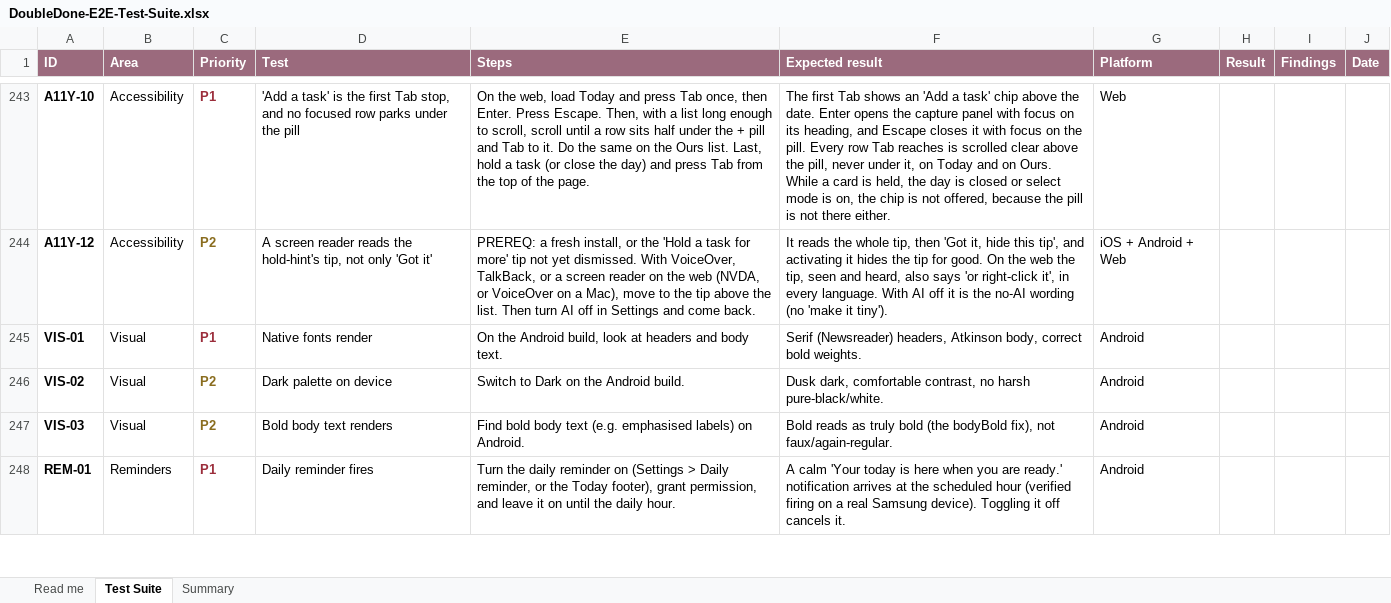
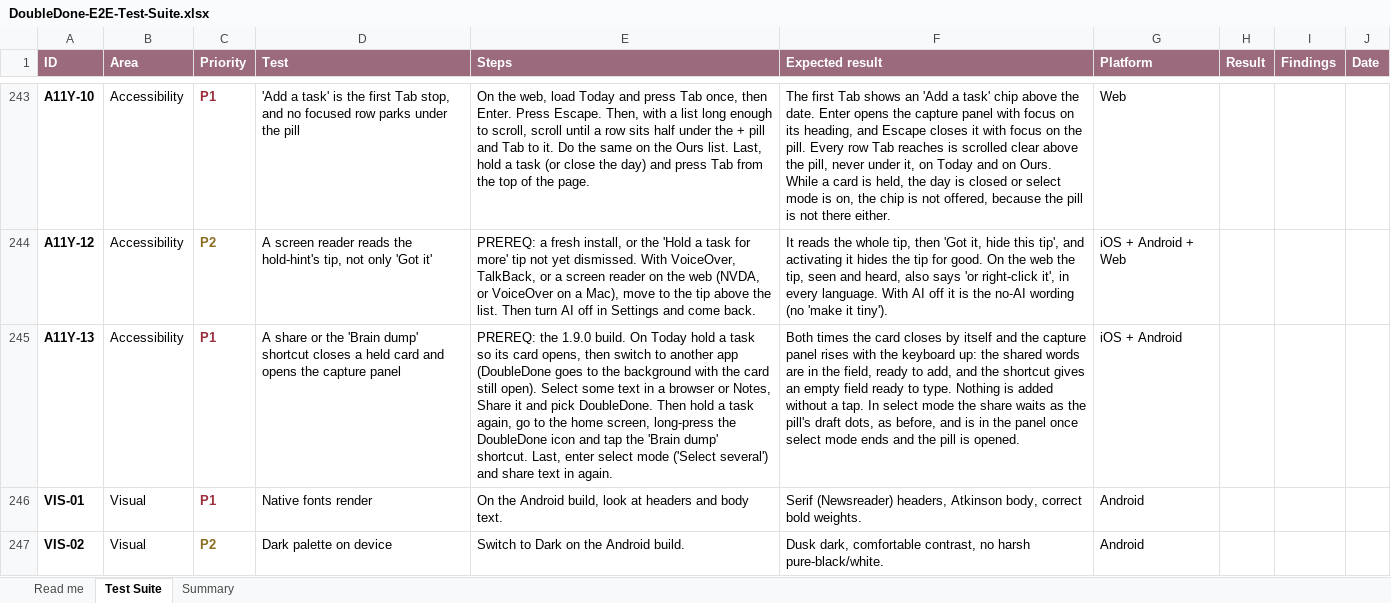
Before and after one commit to melroyds/doubledone, an Excel workbook: docs/qa/DoubleDone-E2E-Test-Suite.xlsx, sheet Test Suite, drawn as a sheet; only a part is shown, gaps mark what is left out; the shorter side is filled out with more unchanged rows; values as stored, in another font and other column widths than the file's, no borders; conditional formats not drawn; the diff names each change by its address in the sheet, - before the commit and + after, or states it on an @@ line.

```diff
--- a/docs/qa/DoubleDone-E2E-Test-Suite.xlsx (sheet Test Suite)
+++ b/docs/qa/DoubleDone-E2E-Test-Suite.xlsx (sheet Test Suite)
+row 245: A11Y-13 | Accessibility | P1 | A share or the 'Brain dump' shortcut closes a held card and opens the capture panel | PREREQ: the 1.9.0 build. On Today hold a task so its card opens, then switch to another app (DoubleDone goes to the background with the card still open). Select some text in a browser or Notes, Share it and pick DoubleDone. Then hold a task again, go to the home screen, long-press the DoubleDone icon and tap the 'Brain dump' shortcut. Last, enter select mode ('Select several') and share text in again. | Both times the card closes by itself and the capture panel rises with the keyboard up: the shared words are in the field, ready to add, and the shortcut gives an empty field ready to type. Nothing is added without a tap. In select mode the share waits as the pill's draft dots, as before, and is in the panel once select mode ends and the pill is opened. | iOS + Android
```
Also changed, not shown: sheet Summary, 6 other files.
